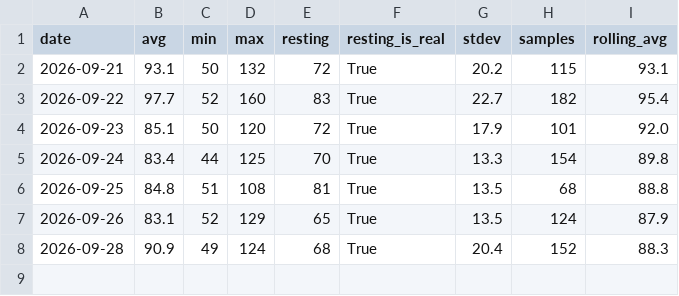
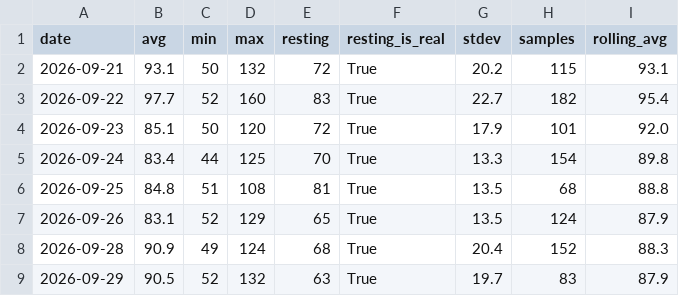
Before and after one commit to eshwarpotturi/hr-mon, a CSV file: reports/daily_stats.csv, drawn as a sheet; the diff names each change by its address in the sheet, - before the commit and + after, or states it on an @@ line.

```diff
--- a/reports/daily_stats.csv
+++ b/reports/daily_stats.csv
+row 9: 2026-09-29 | 90.5 | 52 | 132 | 63 | True | 19.7 | 83 | 87.9
```
Also changed, not shown: data/heart_rate_master.csv, 7 other files.
